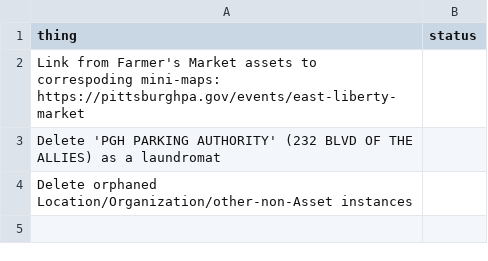
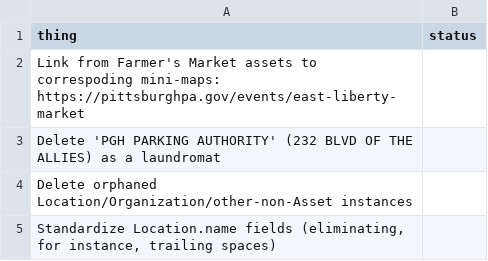
Before and after one commit to lgh19/asset-hound, a CSV file: docs/to-do.csv, drawn as a sheet.

Commit message:
Add to to-do.csv observation that Location.name values can end in a trailing space

```diff
--- a/docs/to-do.csv
+++ b/docs/to-do.csv
@@ -4 +4,2 @@ Link from Farmer's Market assets to correspoding mini-maps: https://pittsburghpa
 Delete orphaned Location/Organization/other-non-Asset instances,
+"Standardize Location.name fields (eliminating, for instance, trailing spaces)",
```
